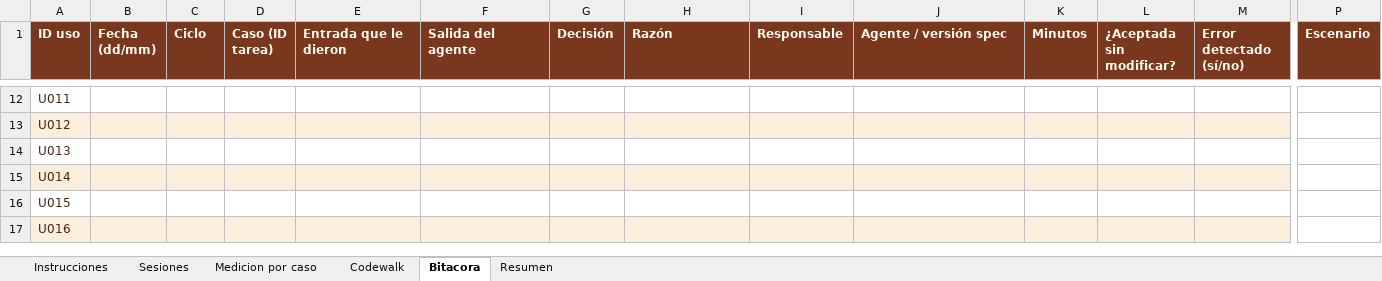
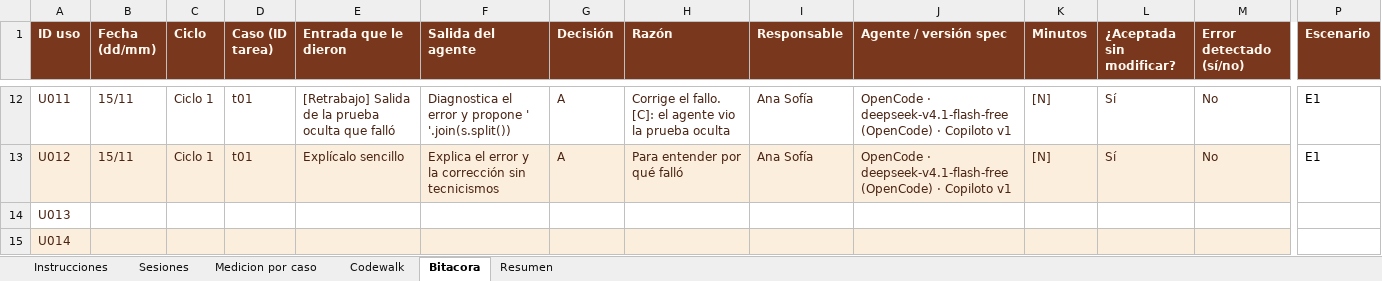
Before and after one commit to Sofii141/notitas, an Excel workbook: 05 - Ciclos y bitacora/31102026_01_Bitacora_v3.xlsx, sheet Bitacora, drawn as a sheet; only a part is shown, gaps mark what is left out; the shorter side is filled out with more unchanged rows; values as stored, in another font and other column widths than the file's, no borders; the diff covers the shown part only; the diff names each change by its address in the sheet, - before the commit and + after, or states it on an @@ line.

```diff
--- a/05 - Ciclos y bitacora/31102026_01_Bitacora_v3.xlsx (sheet Bitacora)
+++ b/05 - Ciclos y bitacora/31102026_01_Bitacora_v3.xlsx (sheet Bitacora)
-B12:B13 (Fecha (dd/mm)): (empty)
+B12:B13 (Fecha (dd/mm)): 15/11
-C12:C13 (Ciclo): (empty)
+C12:C13 (Ciclo): Ciclo 1
-D12:D13 (Caso (ID tarea)): (empty)
+D12:D13 (Caso (ID tarea)): t01
-E12 (Entrada que le dieron): (empty)
+E12 (Entrada que le dieron): [Retrabajo] Salida de la prueba oculta que falló
-F12 (Salida del agente): (empty)
+F12 (Salida del agente): Diagnostica el error y propone ' '.join(s.split())
-G12:G13 (Decisión): (empty)
+G12:G13 (Decisión): A
-H12 (Razón): (empty)
+H12 (Razón): Corrige el fallo. [C]: el agente vio la prueba oculta
-I12:I13 (Responsable): (empty)
+I12:I13 (Responsable): Ana Sofía
-J12:J13 (Agente / versión spec): (empty)
+J12:J13 (Agente / versión spec): OpenCode · deepseek-v4.1-flash-free (OpenCode) · Copiloto v1
-K12:K13 (Minutos): (empty)
+K12:K13 (Minutos): [N]
-L12:L13 (¿Aceptada sin modificar?): (empty)
+L12:L13 (¿Aceptada sin modificar?): Sí
-M12:M13 (Error detectado (sí/no)): (empty)
+M12:M13 (Error detectado (sí/no)): No
-P12:P13 (Escenario): (empty)
+P12:P13 (Escenario): E1
-E13 (Entrada que le dieron): (empty)
+E13 (Entrada que le dieron): Explícalo sencillo
-F13 (Salida del agente): (empty)
+F13 (Salida del agente): Explica el error y la corrección sin tecnicismos
-H13 (Razón): (empty)
+H13 (Razón): Para entender por qué falló
```
Also changed, not shown: 74 edited cells elsewhere in this sheet, sheet Sesiones, sheet Medicion por caso, sheet Codewalk, 15 other files.
